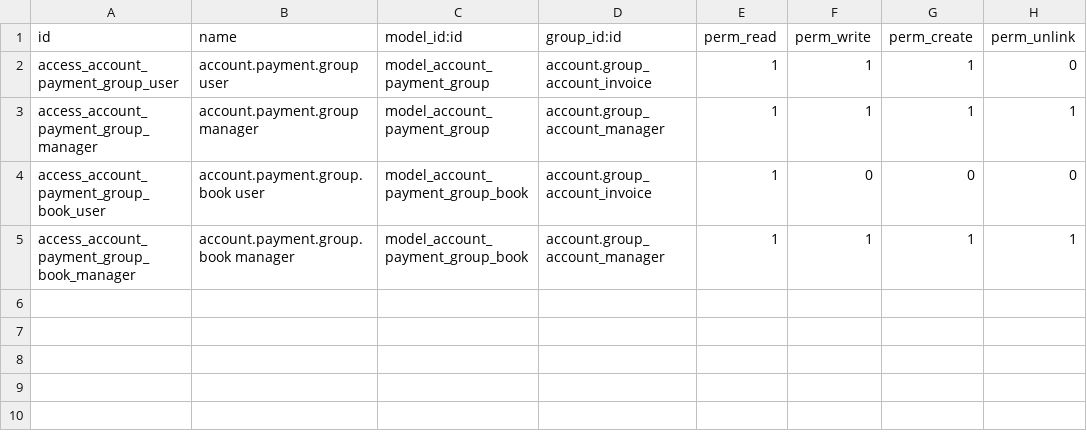
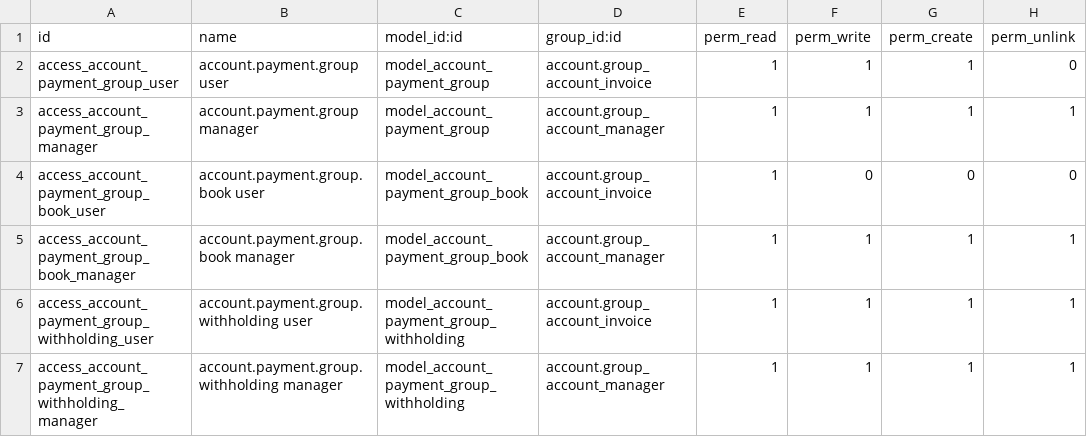
Before and after one commit to GuvensConsultora/yaguven_payment_group, a CSV file: security/ir.model.access.csv, drawn as a sheet.

Commit message:
feat: retenciones AR en account.payment.group
Modelo nuevo account.payment.group.withholding (persistido) que replica
la lógica del wizard nativo l10n_ar.payment.register.withholding:
- tax_id (account.tax con l10n_ar_withholding_payment_type)
- base_amount (default = invoices_to_cancel_amount * untaxed/total)
- amount (compute via _tax_compute_all_helper, soporta earnings,
  earnings_scale con escala, iibb_total, non_taxable_amount, mínimo)
- name (autogenera de la secuencia de la tax si tiene)

action_post() inyecta antes del posteo de payments las write-off lines
en el move (en draft) del payment de mayor importe del group:
- 1 línea de retención por withholding (con tax_repartition_line_id)
- 2 líneas de base imponible (con tax_ids) por cada base distinta
- ajuste del balance del counterpart AR/AP para netear

Vista: nueva página "Retenciones" con grilla editable; en totals
aparece "− Retenciones" (oculto si no hay).

depends: l10n_ar_withholding (necesario para account.tax campos AR
y para company.l10n_ar_tax_base_account_id).

bump 19.0.3.3.0

```diff
--- a/security/ir.model.access.csv
+++ b/security/ir.model.access.csv
@@ -5 +5,3 @@ access_account_payment_group_book_user,account.payment.group.book user,model_acc
 access_account_payment_group_book_manager,account.payment.group.book manager,model_account_payment_group_book,account.group_account_manager,1,1,1,1
+access_account_payment_group_withholding_user,account.payment.group.withholding user,model_account_payment_group_withholding,account.group_account_invoice,1,1,1,1
+access_account_payment_group_withholding_manager,account.payment.group.withholding manager,model_account_payment_group_withholding,account.group_account_manager,1,1,1,1
```
Also changed, not shown: 5 other files.
